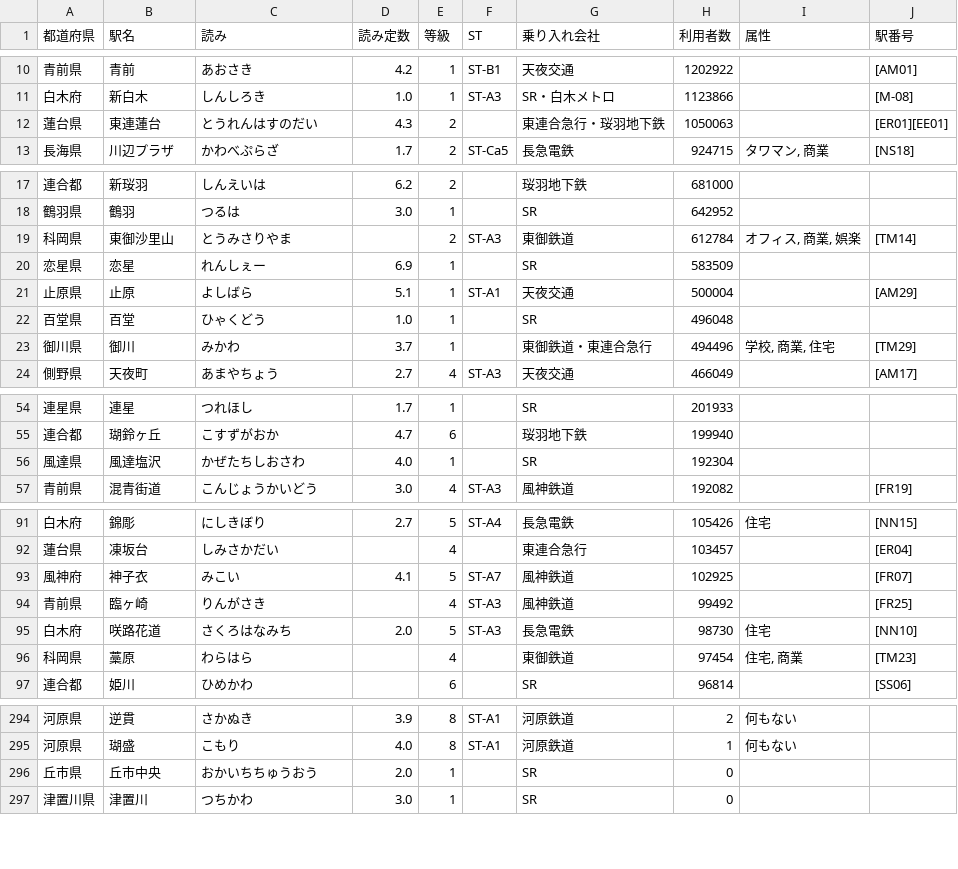
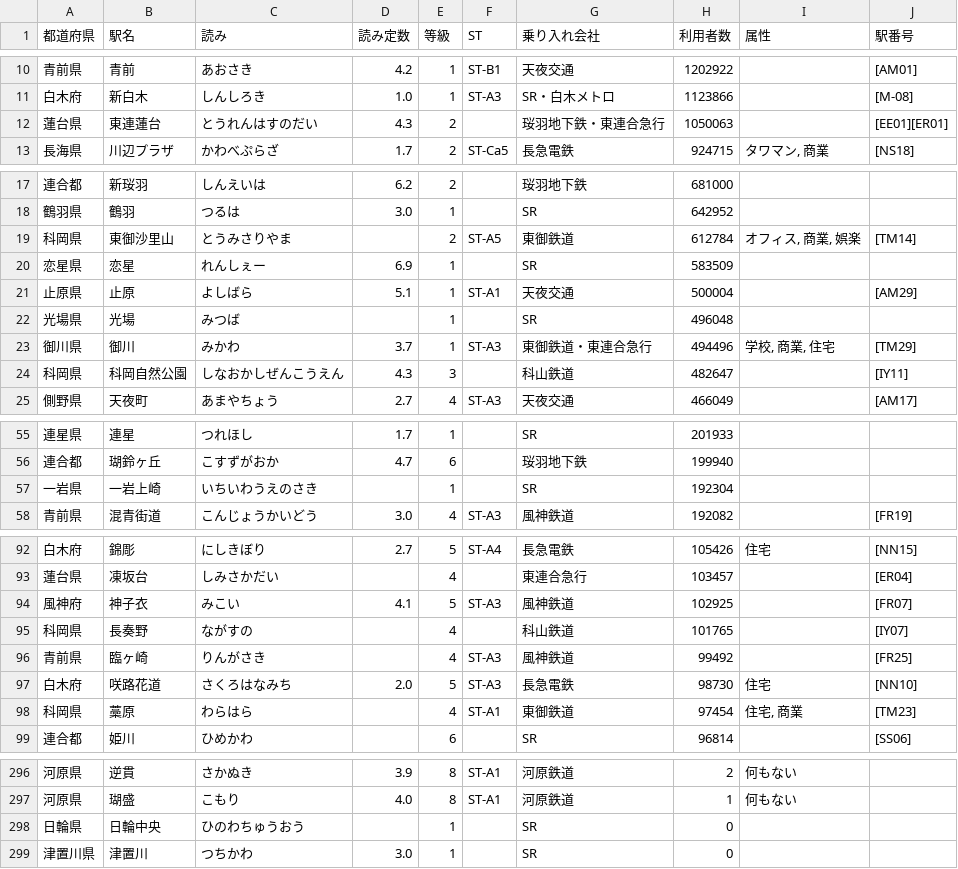
Before and after one commit to shirotetsu-shiojima/seiyo_map, a CSV file: station.csv, drawn as a sheet; only a part is shown, gaps mark what is left out; the diff covers the shown part only.

Commit message:
Add files via upload

```diff
--- a/station.csv
+++ b/station.csv
@@ -11,3 +11,3 @@
 白木府,新白木,しんしろき,1.0,1,ST-A3,SR・白木メトロ,1123866,,[M-08]
-蓮台県,東連蓮台,とうれんはすのだい,4.3,2,,東連合急行・珱羽地下鉄,1050063,,[ER01][EE01]
+蓮台県,東連蓮台,とうれんはすのだい,4.3,2,,珱羽地下鉄・東連合急行,1050063,,[EE01][ER01]
 長海県,川辺プラザ,かわべぷらざ,1.7,2,ST-Ca5,長急電鉄,924715,"タワマン, 商業",[NS18]
@@ -18,7 +18,8 @@
 鶴羽県,鶴羽,つるは,3.0,1,,SR,642952,,
-科岡県,東御沙里山,とうみさりやま,,2,ST-A3,東御鉄道,612784,"オフィス, 商業, 娯楽",[TM14]
+科岡県,東御沙里山,とうみさりやま,,2,ST-A5,東御鉄道,612784,"オフィス, 商業, 娯楽",[TM14]
 恋星県,恋星,れんしぇー,6.9,1,,SR,583509,,
 止原県,止原,よしばら,5.1,1,ST-A1,天夜交通,500004,,[AM29]
-百堂県,百堂,ひゃくどう,1.0,1,,SR,496048,,
-御川県,御川,みかわ,3.7,1,,東御鉄道・東連合急行,494496,"学校, 商業, 住宅",[TM29]
+光場県,光場,みつば,,1,,SR,496048,,
+御川県,御川,みかわ,3.7,1,ST-A3,東御鉄道・東連合急行,494496,"学校, 商業, 住宅",[TM29]
+科岡県,科岡自然公園,しなおかしぜんこうえん,4.3,3,,科山鉄道,482647,,[IY11]
 側野県,天夜町,あまやちょう,2.7,4,ST-A3,天夜交通,466049,,[AM17]
@@ -55,3 +56,3 @@
 連合都,瑚鈴ヶ丘,こすずがおか,4.7,6,,珱羽地下鉄,199940,,
-風達県,風達塩沢,かぜたちしおさわ,4.0,1,,SR,192304,,
+一岩県,一岩上崎,いちいわうえのさき,,1,,SR,192304,,
 青前県,混青街道,こんじょうかいどう,3.0,4,ST-A3,風神鉄道,192082,,[FR19]
@@ -92,6 +93,7 @@
 蓮台県,凍坂台,しみさかだい,,4,,東連合急行,103457,,[ER04]
-風神府,神子衣,みこい,4.1,5,ST-A7,風神鉄道,102925,,[FR07]
+風神府,神子衣,みこい,4.1,5,ST-A3,風神鉄道,102925,,[FR07]
+科岡県,長奏野,ながすの,,4,,科山鉄道,101765,,[IY07]
 青前県,臨ヶ崎,りんがさき,,4,ST-A3,風神鉄道,99492,,[FR25]
 白木府,咲路花道,さくろはなみち,2.0,5,ST-A3,長急電鉄,98730,住宅,[NN10]
-科岡県,藁原,わらはら,,4,,東御鉄道,97454,"住宅, 商業",[TM23]
+科岡県,藁原,わらはら,,4,ST-A1,東御鉄道,97454,"住宅, 商業",[TM23]
 連合都,姫川,ひめかわ,,6,,SR,96814,,[SS06]
@@ -295,3 +297,3 @@
 河原県,瑚盛,こもり,4.0,8,ST-A1,河原鉄道,1,何もない,
-丘市県,丘市中央,おかいちちゅうおう,2.0,1,,SR,0,,
+日輪県,日輪中央,ひのわちゅうおう,,1,,SR,0,,
 津置川県,津置川,つちかわ,3.0,1,,SR,0,,
```
Also changed, not shown: 2 removed rows, 18 moved rows and 19 edited cells elsewhere in this file.
